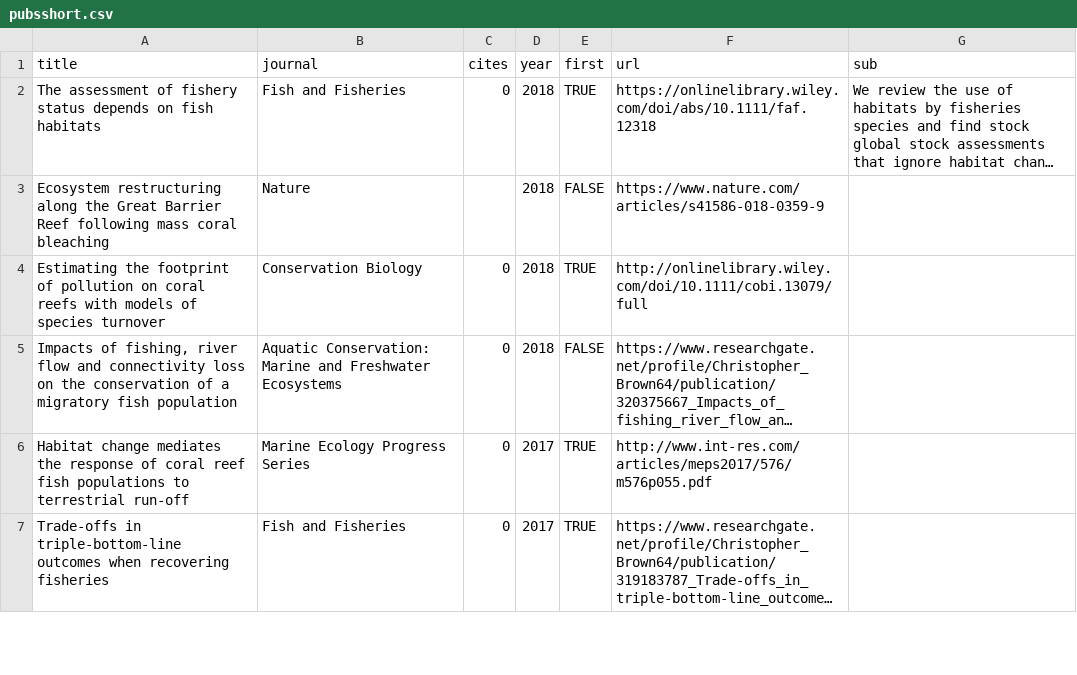
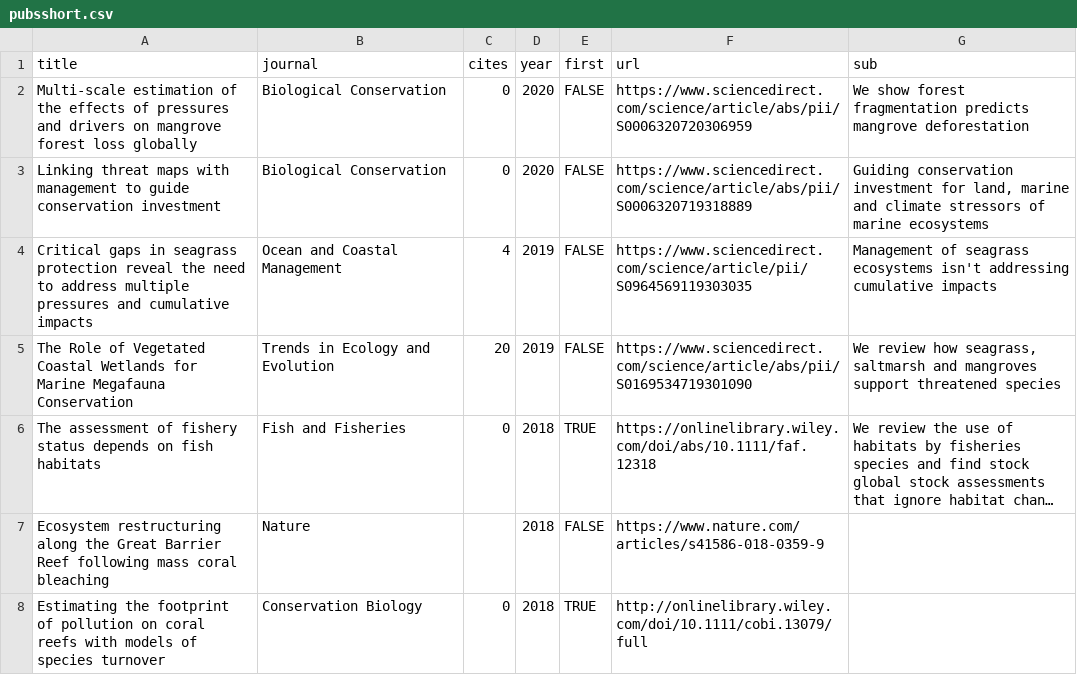
Before and after one commit to cbrown5/cbrown5.github.io, a CSV file: _data/pubsshort.csv, drawn as a sheet; only a part is shown; the shorter side is filled out with more unchanged rows; long unchanged cells end in …; the diff names each change by its address in the sheet, - before the commit and + after, or states it on an @@ line.

```diff
--- a/_data/pubsshort.csv
+++ b/_data/pubsshort.csv
+row 2: Multi-scale estimation of the effects of pressures and drivers on mangrove forest loss globally | Biological Conservation | 0 | 2020 | FALSE | https://www.sciencedirect.com/science/article/abs/pii/S0006320720306959 | We show forest fragmentation predicts mangrove deforestation
+row 3: Linking threat maps with management to guide conservation investment | Biological Conservation | 0 | 2020 | FALSE | https://www.sciencedirect.com/science/article/abs/pii/S0006320719318889 | Guiding conservation investment for land, marine and climate stressors of marine ecosystems
+row 4: Critical gaps in seagrass protection reveal the need to address multiple pressures and cumulative impacts | Ocean and Coastal Management | 4 | 2019 | FALSE | https://www.sciencedirect.com/science/article/pii/S0964569119303035 | Management of seagrass ecosystems isn't addressing cumulative impacts
+row 5: The Role of Vegetated Coastal Wetlands for Marine Megafauna Conservation | Trends in Ecology and Evolution | 20 | 2019 | FALSE | https://www.sciencedirect.com/science/article/abs/pii/S0169534719301090 | We review how seagrass, saltmarsh and mangroves support threatened species
```
Also changed, not shown: 1 other file.
